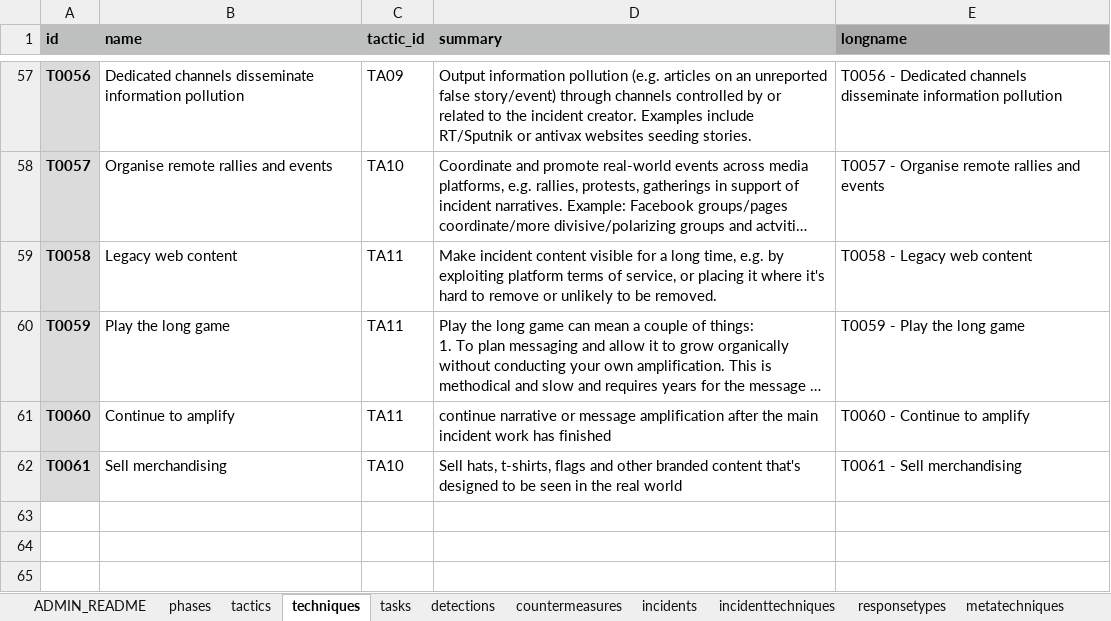
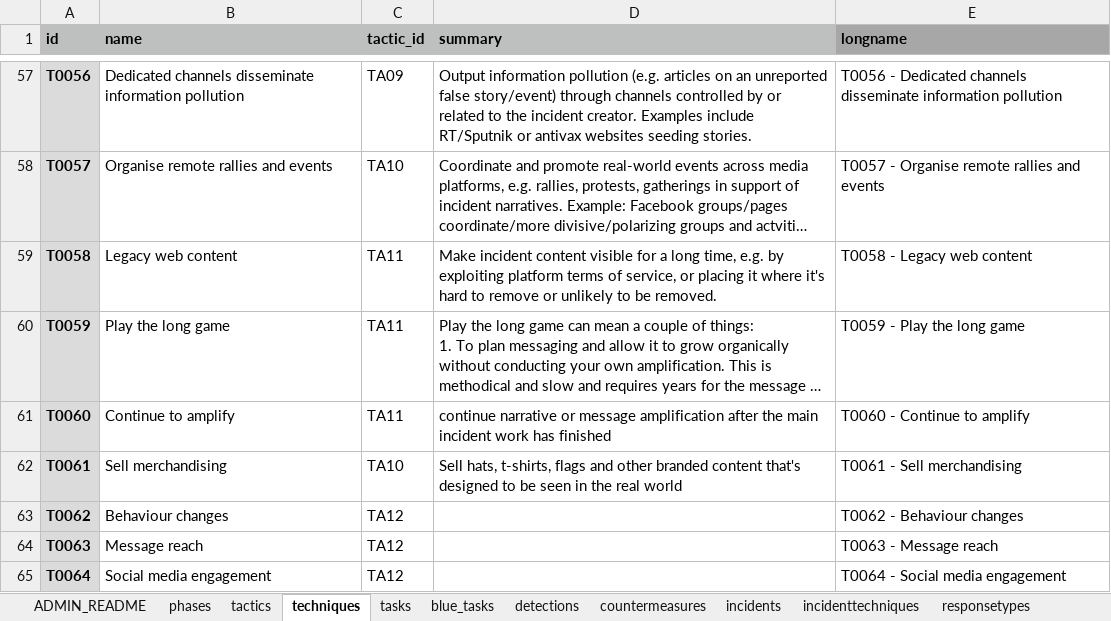
Before and after one commit to cogsec-collaborative/AMITT, an Excel workbook: AMITT_MASTER_DATA/AMITT_TTPs_MASTER.xlsx, sheet techniques, drawn as a sheet; only a part is shown, gaps mark what is left out; long unchanged cells end in …; values as stored, in another font and other column widths than the file's, no borders; the diff names each change by its address in the sheet, - before the commit and + after, or states it on an @@ line.

```diff
--- a/AMITT_MASTER_DATA/AMITT_TTPs_MASTER.xlsx (sheet techniques)
+++ b/AMITT_MASTER_DATA/AMITT_TTPs_MASTER.xlsx (sheet techniques)
+sheet tab: blue_tasks
+row 63: T0062 | Behaviour changes | TA12 |  | T0062 - Behaviour changes
+row 64: T0063 | Message reach | TA12 |  | T0063 - Message reach
+row 65: T0064 | Social media engagement | TA12 |  | T0064 - Social media engagement
```
Also changed, not shown: sheet tasks, sheet countermeasures, 7 other files.
